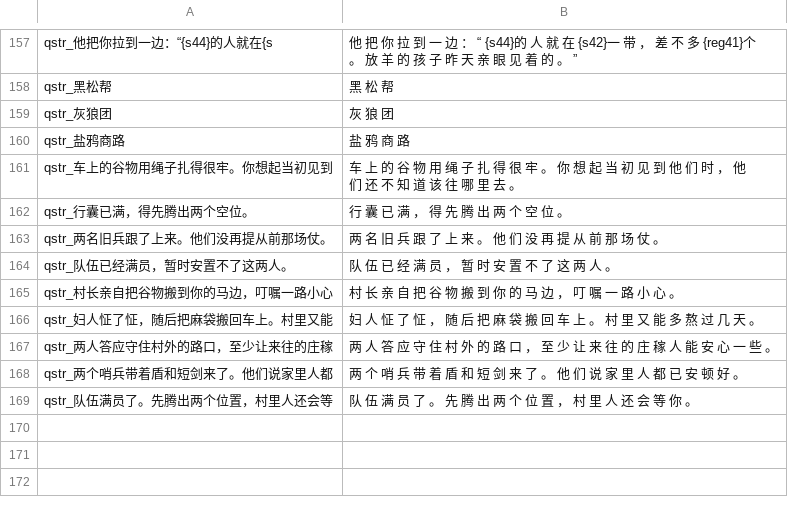
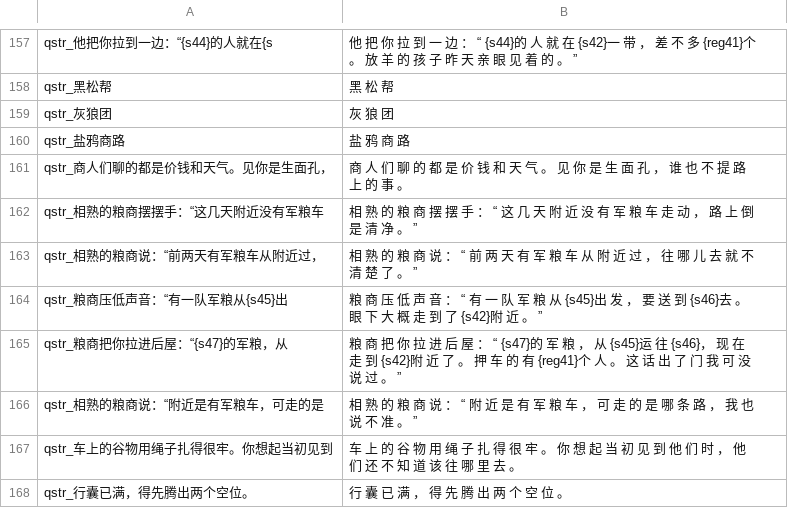
Before and after one commit to Augdgasjkh354-lang/ok, a CSV file: localization/cn_s/quick_strings.csv, drawn as a sheet; only a part is shown, gaps mark what is left out; the shorter side is filled out with more unchanged rows.

```diff
--- a/localization/cn_s/quick_strings.csv
+++ b/localization/cn_s/quick_strings.csv
@@ -160,2 +160,8 @@ qstr_灰狼团|灰 狼 团
 qstr_盐鸦商路|盐 鸦 商 路
+qstr_商人们聊的都是价钱和天气。见你是生面孔，|商 人 们 聊 的 都 是 价 钱 和 天 气 。 见 你 是 生 面 孔 ， 谁 也 不 提 路 上 的 事 。
+qstr_相熟的粮商摆摆手：“这几天附近没有军粮车|相 熟 的 粮 商 摆 摆 手 ： “ 这 几 天 附 近 没 有 军 粮 车 走 动 ， 路 上 倒 是 清 净 。 ”
+qstr_相熟的粮商说：“前两天有军粮车从附近过，|相 熟 的 粮 商 说 ： “ 前 两 天 有 军 粮 车 从 附 近 过 ， 往 哪 儿 去 就 不 清 楚 了 。 ”
+qstr_粮商压低声音：“有一队军粮从{s45}出|粮 商 压 低 声 音 ： “ 有 一 队 军 粮 从 {s45}出 发 ， 要 送 到 {s46}去 。 眼 下 大 概 走 到 了 {s42}附 近 。 ”
+qstr_粮商把你拉进后屋：“{s47}的军粮，从|粮 商 把 你 拉 进 后 屋 ： “ {s47}的 军 粮 ， 从 {s45}运 往 {s46}， 现 在 走 到 {s42}附 近 了 。 押 车 的 有 {reg41}个 人 。 这 话 出 了 门 我 可 没 说 过 。 ”
+qstr_相熟的粮商说：“附近是有军粮车，可走的是|相 熟 的 粮 商 说 ： “ 附 近 是 有 军 粮 车 ， 可 走 的 是 哪 条 路 ， 我 也 说 不 准 。 ”
 qstr_车上的谷物用绳子扎得很牢。你想起当初见到|车 上 的 谷 物 用 绳 子 扎 得 很 牢 。 你 想 起 当 初 见 到 他 们 时 ， 他 们 还 不 知 道 该 往 哪 里 去 。
```
Also changed, not shown: localization/cn_s/game_menus.csv, localization/cns/game_menus.csv, 14 other files.
